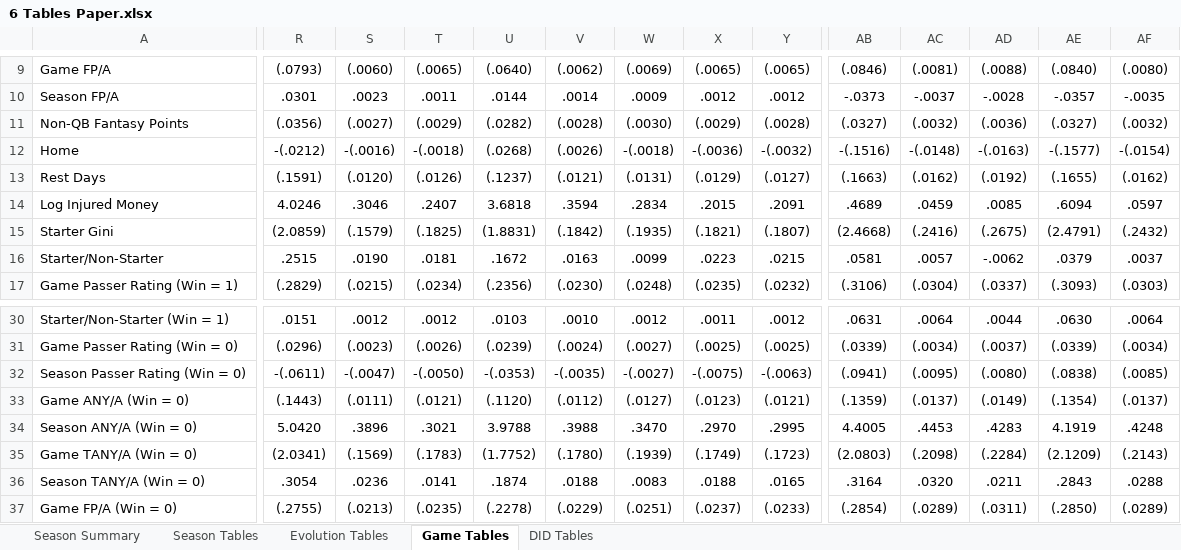
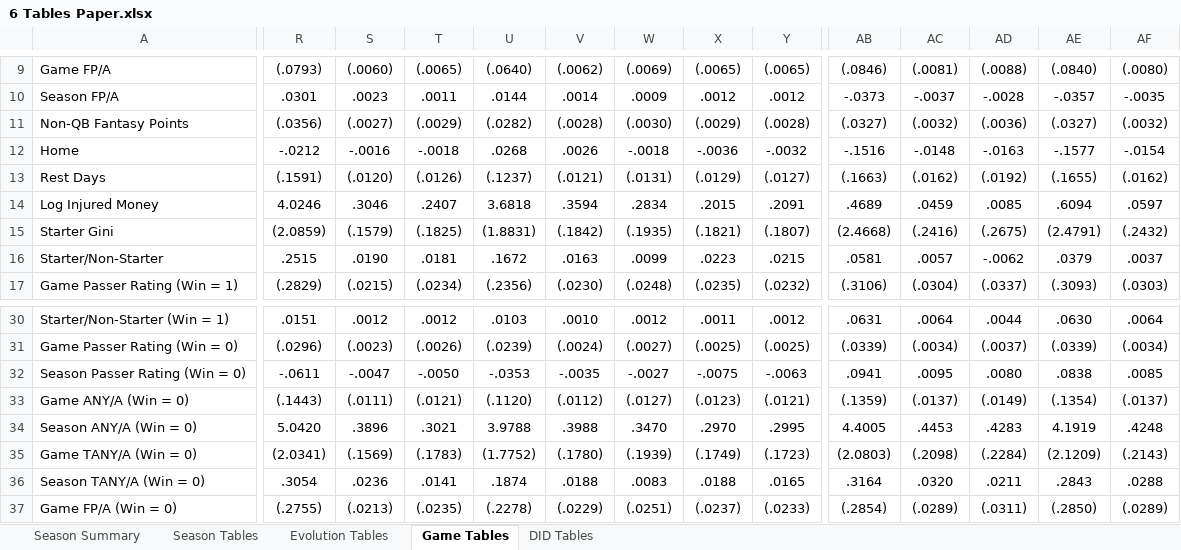
Before and after one commit to JRTennis/Salary-Cap-Optimization, an Excel workbook: Season Analysis/6 Tables Paper.xlsx, sheet Game Tables, drawn as a sheet; only a part is shown, gaps mark what is left out; values as stored, in another font and other column widths than the file's, no borders; conditional formats not drawn; the diff covers the shown part only; the diff names each change by its address in the sheet, - before the commit and + after, or states it on an @@ line.

Commit message:
Formatting tables

```diff
--- a/Season Analysis/6 Tables Paper.xlsx (sheet Game Tables)
+++ b/Season Analysis/6 Tables Paper.xlsx (sheet Game Tables)
-R12: -(.0212)
+R12: -.0212
-S12: -(.0016)
+S12: -.0016
-T12: -(.0018)
+T12: -.0018
-U12: (.0268)
+U12: .0268
-V12: (.0026)
+V12: .0026
-W12: -(.0018)
+W12: -.0018
-X12: -(.0036)
+X12: -.0036
-Y12: -(.0032)
+Y12: -.0032
-AB12: -(.1516)
+AB12: -.1516
-AC12: -(.0148)
+AC12: -.0148
-AD12: -(.0163)
+AD12: -.0163
-AE12: -(.1577)
+AE12: -.1577
-AF12: -(.0154)
+AF12: -.0154
-R32: -(.0611)
+R32: -.0611
-S32: -(.0047)
+S32: -.0047
-T32: -(.0050)
+T32: -.0050
-U32: -(.0353)
+U32: -.0353
-V32: -(.0035)
+V32: -.0035
-W32: -(.0027)
+W32: -.0027
-X32: -(.0075)
+X32: -.0075
-Y32: -(.0063)
+Y32: -.0063
-AB32: (.0941)
+AB32: .0941
-AC32: (.0095)
+AC32: .0095
-AD32: (.0080)
+AD32: .0080
-AE32: (.0838)
+AE32: .0838
-AF32: (.0085)
+AF32: .0085
```
Also changed, not shown: 14 edited cells elsewhere in this sheet, Season Analysis/5 Tables.xlsx.
